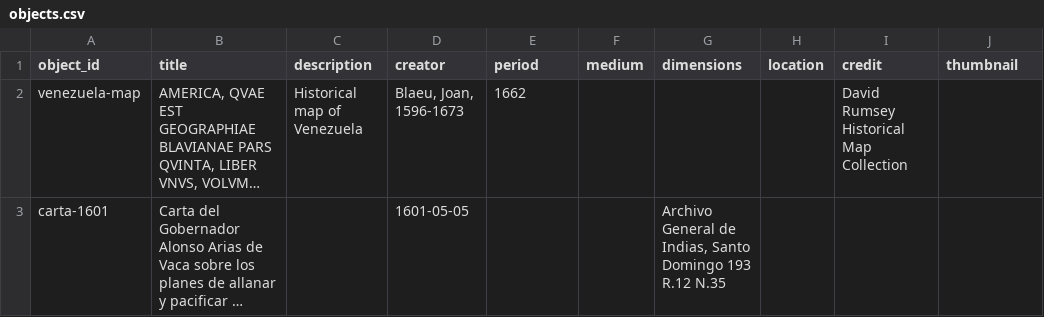
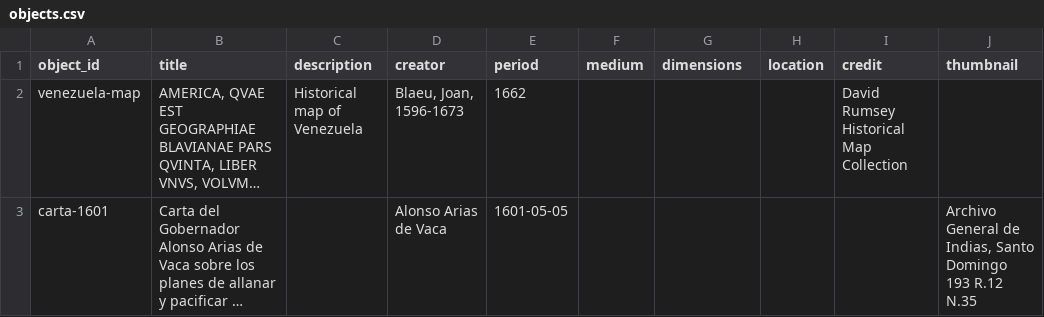
Before and after one commit to AndreinaSoto/miguel, a CSV file: components/structures/objects.csv, drawn as a sheet; only a part is shown; long unchanged cells end in …; the diff names each change by its address in the sheet, - before the commit and + after, or states it on an @@ line.

Commit message:
Fix objects.csv

```diff
--- a/components/structures/objects.csv
+++ b/components/structures/objects.csv
-D3 (creator): 1601-05-05
+D3 (creator): Alonso Arias de Vaca
-E3 (period): (empty)
+E3 (period): 1601-05-05
-G3 (dimensions): Archivo General de Indias, Santo Domingo 193 R.12 N.35
+G3 (dimensions): (empty)
-J3 (thumbnail): (empty)
+J3 (thumbnail): Archivo General de Indias, Santo Domingo 193 R.12 N.35
```
